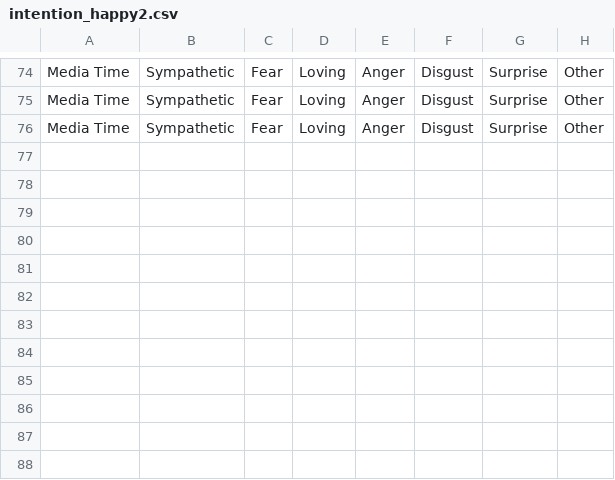
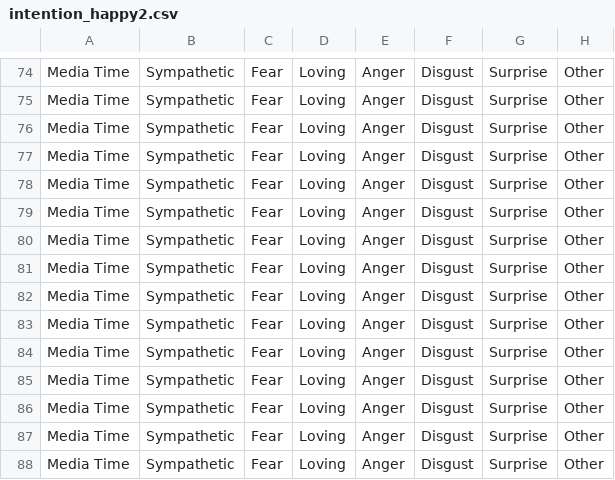
Before and after one commit to skyexobile/Touch, a CSV file: exp_08_23_18/Emotional music/DataFiles/5/intention_happy2.csv, drawn as a sheet; only a part is shown, gaps mark what is left out.

```diff
--- a/exp_08_23_18/Emotional music/DataFiles/5/intention_happy2.csv
+++ b/exp_08_23_18/Emotional music/DataFiles/5/intention_happy2.csv
@@ -76 +76,13 @@ Media Time,Sympathetic,Fear,Loving,Anger,Disgust,Surprise,Other
 Media Time,Sympathetic,Fear,Loving,Anger,Disgust,Surprise,Other
+Media Time,Sympathetic,Fear,Loving,Anger,Disgust,Surprise,Other
+Media Time,Sympathetic,Fear,Loving,Anger,Disgust,Surprise,Other
+Media Time,Sympathetic,Fear,Loving,Anger,Disgust,Surprise,Other
+Media Time,Sympathetic,Fear,Loving,Anger,Disgust,Surprise,Other
+Media Time,Sympathetic,Fear,Loving,Anger,Disgust,Surprise,Other
+Media Time,Sympathetic,Fear,Loving,Anger,Disgust,Surprise,Other
+Media Time,Sympathetic,Fear,Loving,Anger,Disgust,Surprise,Other
+Media Time,Sympathetic,Fear,Loving,Anger,Disgust,Surprise,Other
+Media Time,Sympathetic,Fear,Loving,Anger,Disgust,Surprise,Other
+Media Time,Sympathetic,Fear,Loving,Anger,Disgust,Surprise,Other
+Media Time,Sympathetic,Fear,Loving,Anger,Disgust,Surprise,Other
+Media Time,Sympathetic,Fear,Loving,Anger,Disgust,Surprise,Other
```
Also changed, not shown: exp_08_23_18/DemoResponses.csv, 1 other file.
